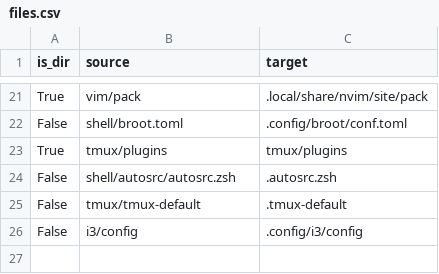
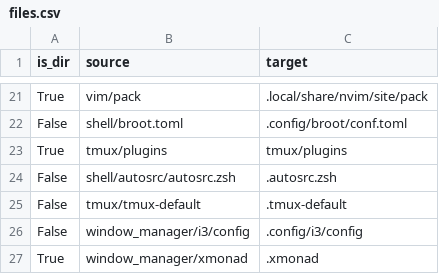
Before and after one commit to JRasmusBm/dotfiles, a CSV file: files.csv, drawn as a sheet; only a part is shown, gaps mark what is left out.

Commit message:
Get ready to try xmonad
**Why** is the change needed?

It was recommended to me by multiple people who know I like functional
programming.

```diff
--- a/files.csv
+++ b/files.csv
@@ -25,2 +25,3 @@ False,shell/autosrc/autosrc.zsh,.autosrc.zsh
 False,tmux/tmux-default,.tmux-default
-False,i3/config,.config/i3/config
+False,window_manager/i3/config,.config/i3/config
+True,window_manager/xmonad,.xmonad
```
Also changed, not shown: 5 other files.
